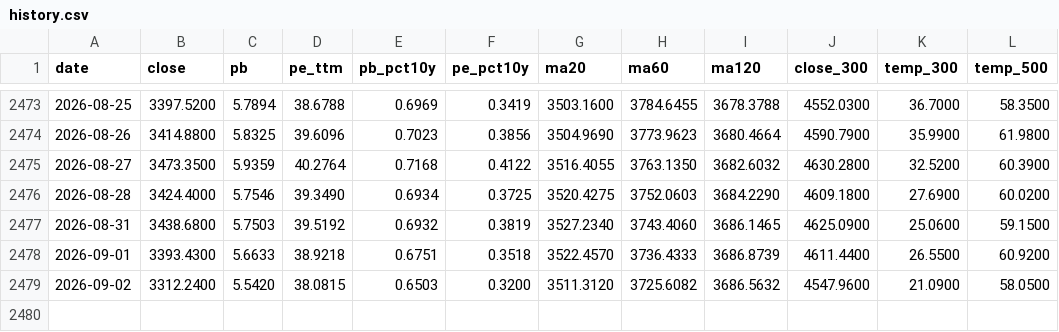
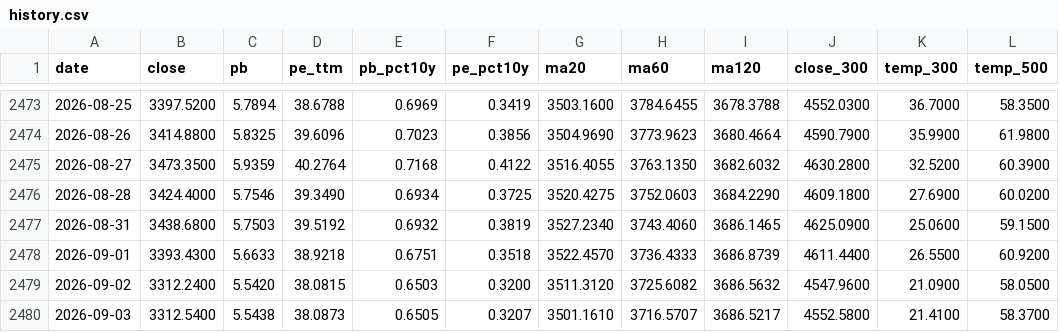
Before and after one commit to binbin1555/chinext-monitor, a CSV file: data/history.csv, drawn as a sheet; only a part is shown, gaps mark what is left out; the diff names each change by its address in the sheet, - before the commit and + after, or states it on an @@ line.

```diff
--- a/data/history.csv
+++ b/data/history.csv
+row 2480: 2026-09-03 | 3312.5400 | 5.5438 | 38.0873 | 0.6505 | 0.3207 | 3501.1610 | 3716.5707 | 3686.5217 | 4552.5800 | 21.4100 | 58.3700
```
Also changed, not shown: 2 other files.
